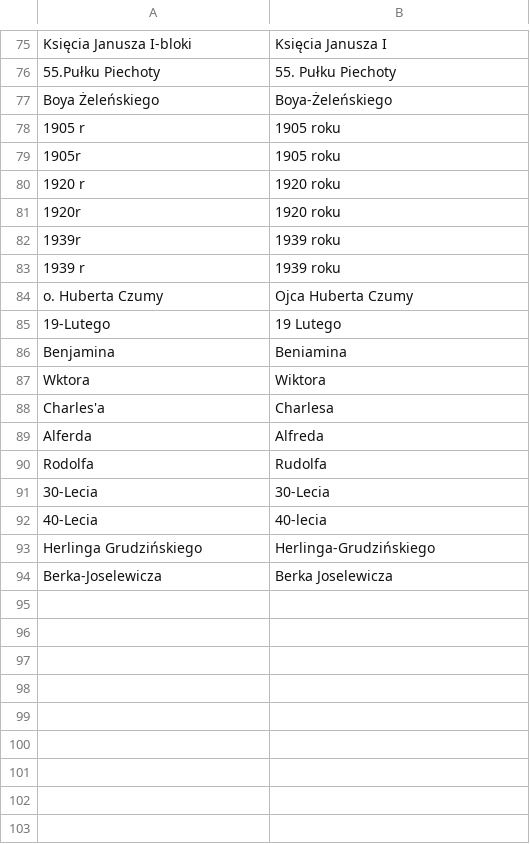
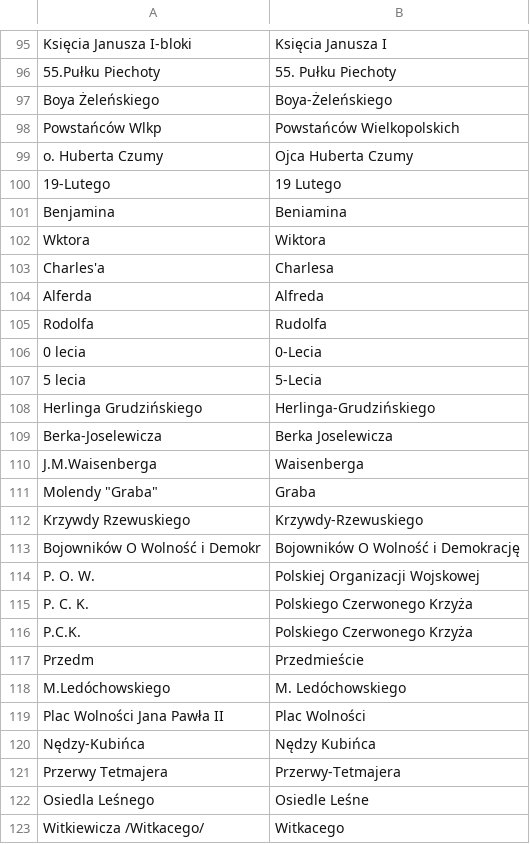
Before and after one commit to michalpazur/obwody-wyborcze, a CSV file: scripts/const/street_replacements.csv, drawn as a sheet; only a part is shown, gaps mark what is left out; removed rows and columns are numbered as before the commit, all else as after; the diff covers the shown part only; the diff names each change by its address in the sheet, - before the commit and + after, or states it on an @@ line.

```diff
--- a/scripts/const/street_replacements.csv
+++ b/scripts/const/street_replacements.csv
-row 78: 1905 r | 1905 roku
-row 79: 1905r | 1905 roku
-row 80: 1920 r | 1920 roku
-row 81: 1920r | 1920 roku
-row 82: 1939r | 1939 roku
-row 83: 1939 r | 1939 roku
+row 98: Powstańców Wlkp | Powstańców Wielkopolskich
-row 91: 30-Lecia | 30-Lecia
-row 92: 40-Lecia | 40-lecia
+row 106: 0 lecia | 0-Lecia
+row 107: 5 lecia | 5-Lecia
+row 110: J.M.Waisenberga | Waisenberga
+row 111: Molendy "Graba" | Graba
+row 112: Krzywdy Rzewuskiego | Krzywdy-Rzewuskiego
+row 113: Bojowników O Wolność i Demokr | Bojowników O Wolność i Demokrację
+row 114: P. O. W. | Polskiej Organizacji Wojskowej
+row 115: P. C. K. | Polskiego Czerwonego Krzyża
+row 116: P.C.K. | Polskiego Czerwonego Krzyża
+row 117: Przedm | Przedmieście
+row 118: M.Ledóchowskiego | M. Ledóchowskiego
+row 119: Plac Wolności Jana Pawła II | Plac Wolności
+row 120: Nędzy-Kubińca | Nędzy Kubińca
+row 121: Przerwy Tetmajera | Przerwy-Tetmajera
+row 122: Osiedla Leśnego | Osiedle Leśne
+row 123: Witkiewicza /Witkacego/ | Witkacego
```
Also changed, not shown: 21 added rows, 1 removed row and 4 edited cells elsewhere in this file, scripts/const/names.csv, scripts/const/tokens_to_skip.csv, 8 other files.
